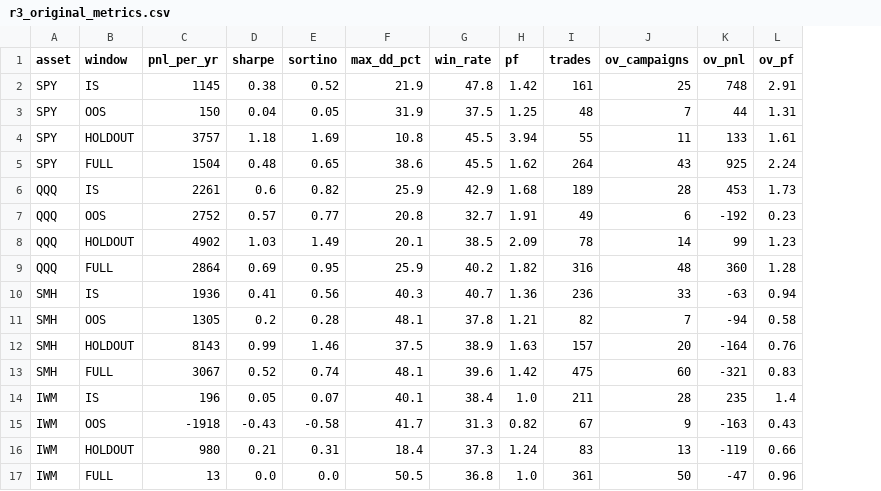
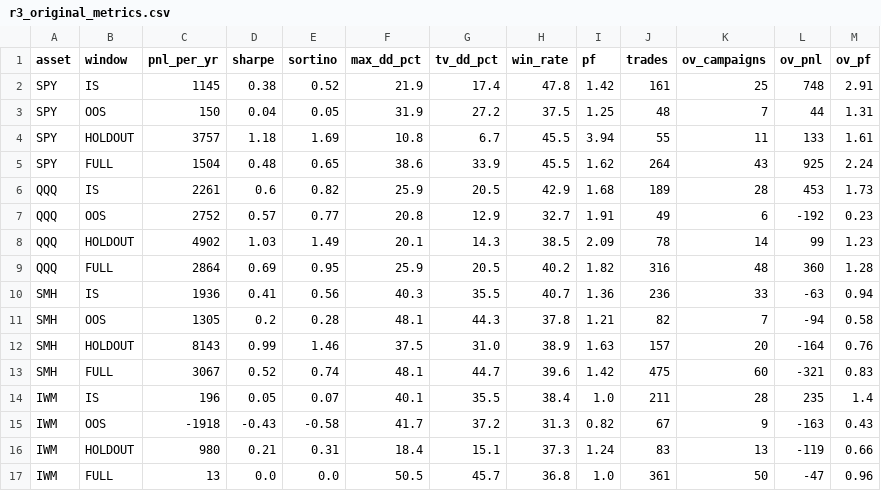
Before and after one commit to bmassenz/Tradingview_Algos, a CSV file: rl_optimizer/results/r3_original_metrics.csv, drawn as a sheet; the diff names each change by its address in the sheet, - before the commit and + after, or states it on an @@ line.

```diff
--- a/rl_optimizer/results/r3_original_metrics.csv
+++ b/rl_optimizer/results/r3_original_metrics.csv
+column G (tv_dd_pct), rows 2-17: 17.4 | 27.2 | 6.7 | 33.9 | 20.5 | 12.9 | 14.3 | 20.5 | 35.5 | 44.3 | 31.0 | 44.7 | 35.5 | 37.2 | 15.1 | 45.7
```
Also changed, not shown: rl_optimizer/results/r3_chosen_metrics.csv, 5 other files.
